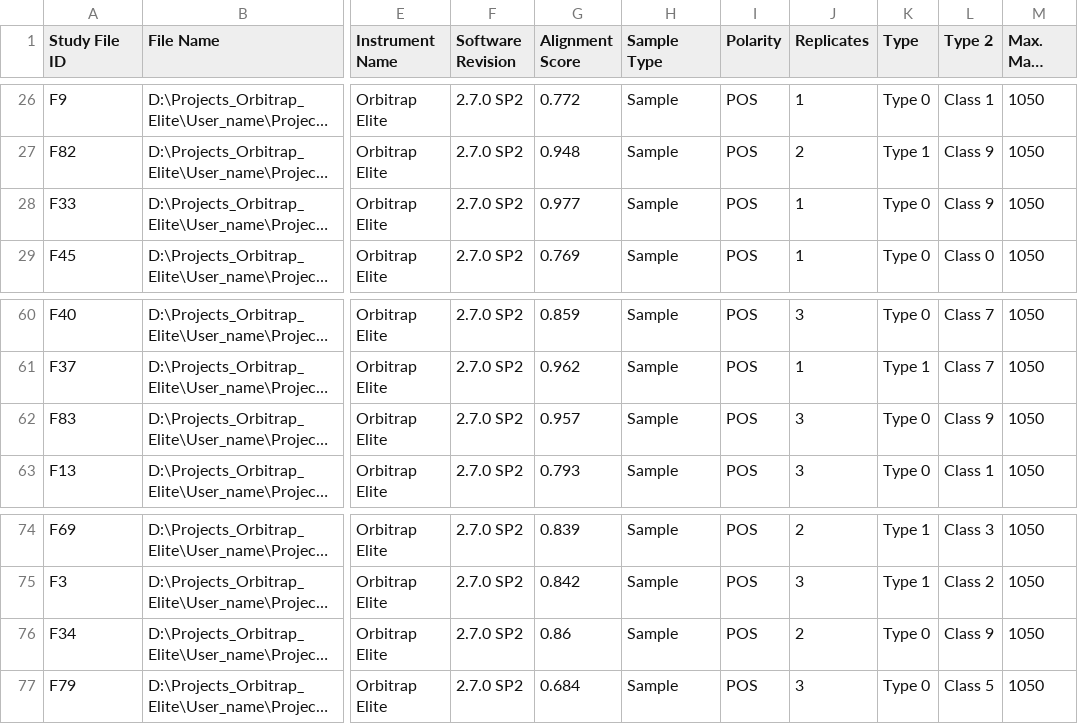
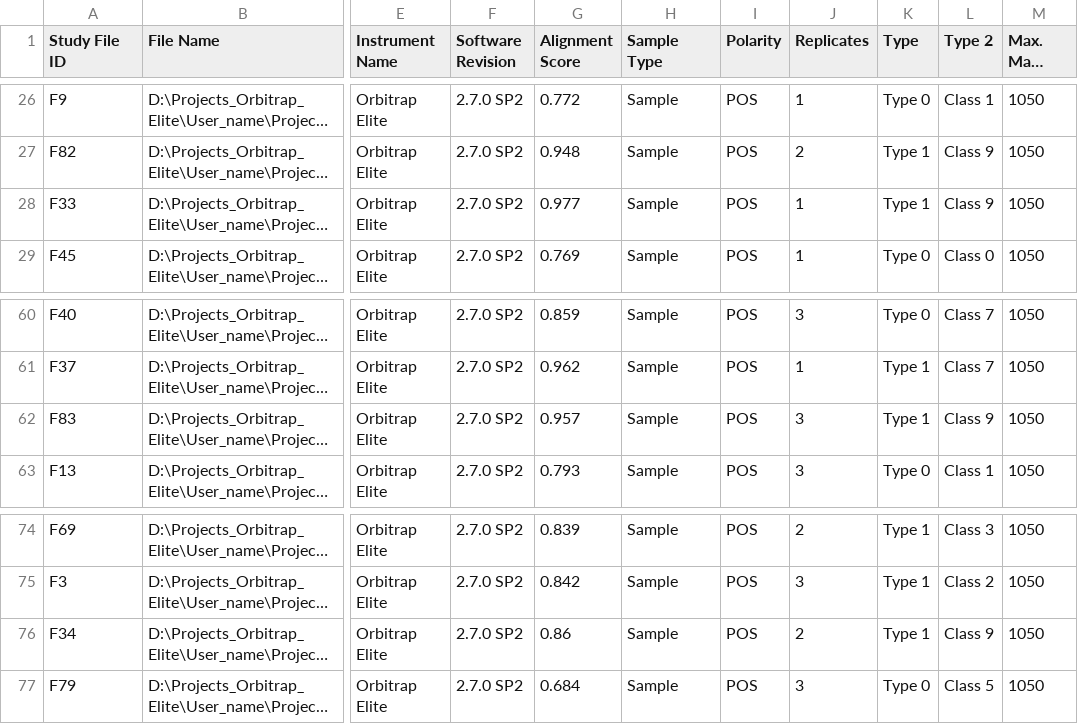
Before and after one commit to Najlaron/PySPRESSO, a CSV file: demo_data_batch_info.csv, drawn as a sheet; only a part is shown, gaps mark what is left out; long unchanged cells end in …; the diff names each change by its address in the sheet, - before the commit and + after, or states it on an @@ line.

```diff
--- a/demo_data_batch_info.csv
+++ b/demo_data_batch_info.csv
-K28 (Type): Type 0
+K28 (Type): Type 1
-K62 (Type): Type 0
+K62 (Type): Type 1
-K76 (Type): Type 0
+K76 (Type): Type 1
```
Also changed, not shown: 1 other file.
